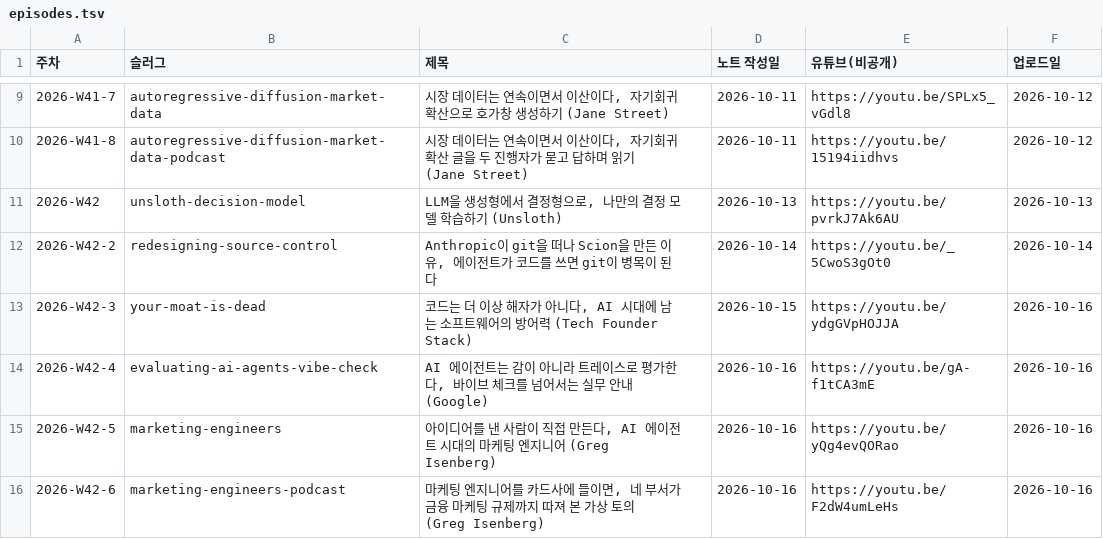
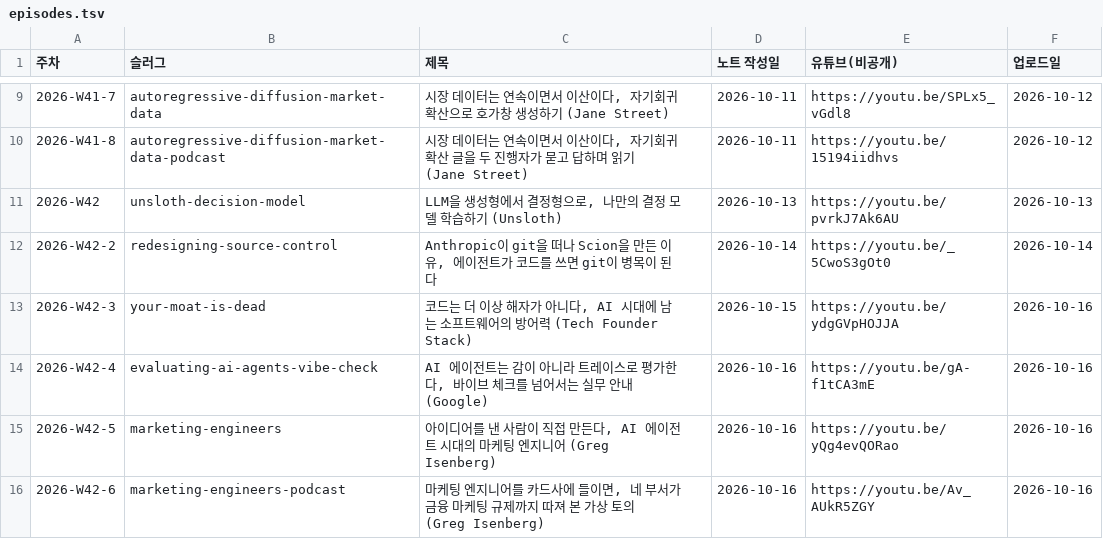
Before and after one commit to yoon-gu/compendium, a TSV file: video/episodes.tsv, drawn as a sheet; only a part is shown, gaps mark what is left out.

```diff
--- a/video/episodes.tsv
+++ b/video/episodes.tsv
@@ -15,2 +15,2 @@
 2026-W42-5	marketing-engineers	아이디어를 낸 사람이 직접 만든다, AI 에이전트 시대의 마케팅 엔지니어 (Greg Isenberg)	2026-10-16	https://youtu.be/yQg4evQORao	2026-10-16
-2026-W42-6	marketing-engineers-podcast	마케팅 엔지니어를 카드사에 들이면, 네 부서가 금융 마케팅 규제까지 따져 본 가상 토의 (Greg Isenberg)	2026-10-16	https://youtu.be/F2dW4umLeHs	2026-10-16
+2026-W42-6	marketing-engineers-podcast	마케팅 엔지니어를 카드사에 들이면, 네 부서가 금융 마케팅 규제까지 따져 본 가상 토의 (Greg Isenberg)	2026-10-16	https://youtu.be/Av_AUkR5ZGY	2026-10-16
```
Also changed, not shown: 3 other files.
